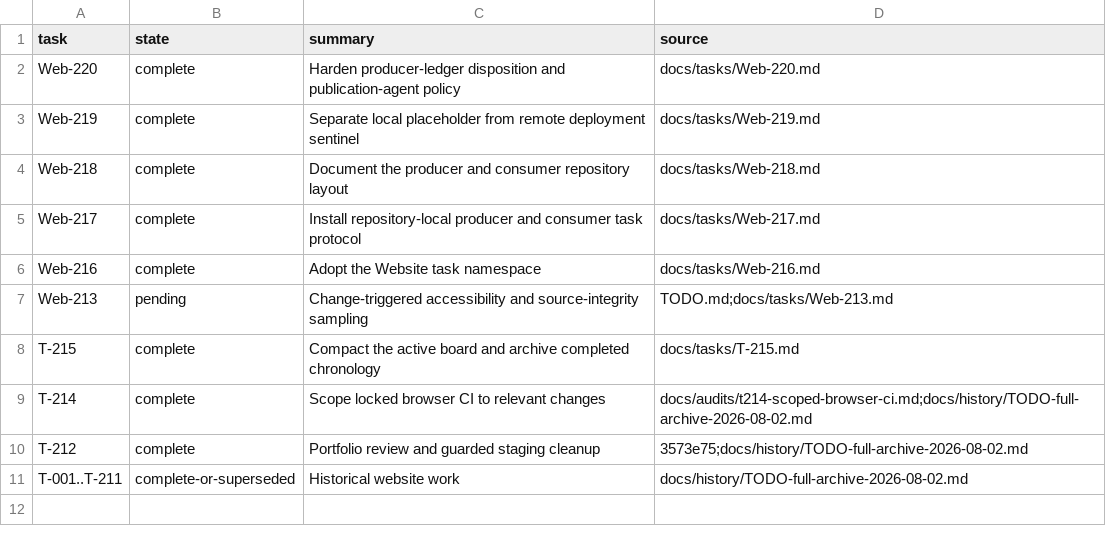
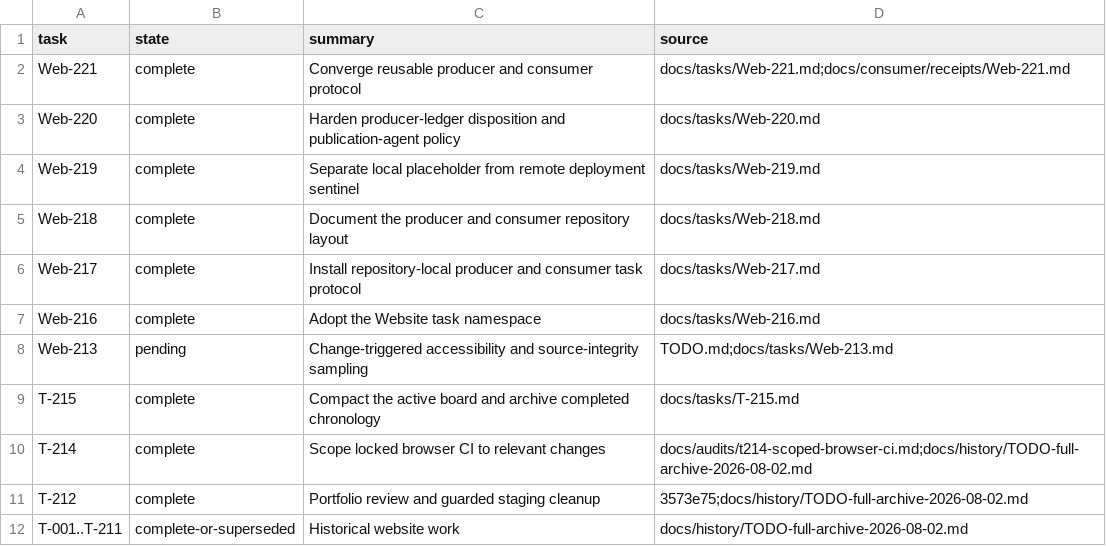
Before and after one commit to rioyokotalab/website, a TSV file: docs/tasks/index.tsv, drawn as a sheet.

Commit message:
Converge Website consumer protocol

```diff
--- a/docs/tasks/index.tsv
+++ b/docs/tasks/index.tsv
@@ -1,2 +1,3 @@
 task	state	summary	source
+Web-221	complete	Converge reusable producer and consumer protocol	docs/tasks/Web-221.md;docs/consumer/receipts/Web-221.md
 Web-220	complete	Harden producer-ledger disposition and publication-agent policy	docs/tasks/Web-220.md
```
Also changed, not shown: 14 other files.
